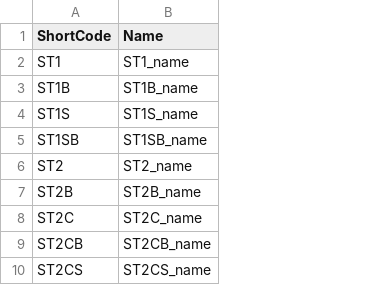
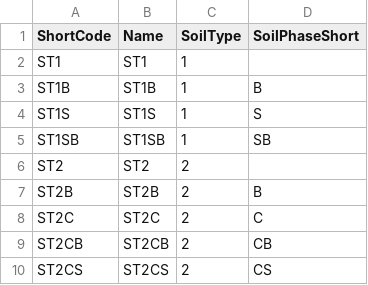
Before and after one commit to peterbishop-ns/PTANonCrown, a CSV file: PTANonCrown.Data/Resources/Soil.csv, drawn as a sheet; only a part is shown; removed rows and columns are numbered as before the commit, all else as after; the diff names each change by its address in the sheet, - before the commit and + after, or states it on an @@ line.

```diff
--- a/PTANonCrown.Data/Resources/Soil.csv
+++ b/PTANonCrown.Data/Resources/Soil.csv
-column B (Name), rows 2-10: ST1_name | ST1B_name | ST1S_name | ST1SB_name | ST2_name | ST2B_name | ST2C_name | ST2CB_name | ST2CS_name
+column B (Name), rows 2-10: ST1 | ST1B | ST1S | ST1SB | ST2 | ST2B | ST2C | ST2CB | ST2CS
+column C (SoilType), rows 2-10: 1 | 1 | 1 | 1 | 2 | 2 | 2 | 2 | 2
+column D (SoilPhaseShort), rows 3-10: B | S | SB |  | B | C | CB | CS
```
Also changed, not shown: 8 other files.
